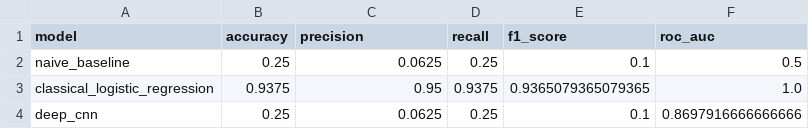
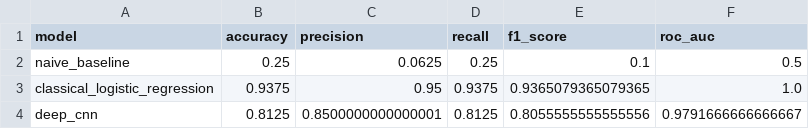
Before and after one commit to K-3016/aipi540, a CSV file: models/model_comparison.csv, drawn as a sheet.

Commit message:
Add Kaggle data pipeline and update model evaluation

```diff
--- a/models/model_comparison.csv
+++ b/models/model_comparison.csv
@@ -3,2 +3,2 @@ naive_baseline,0.25,0.0625,0.25,0.1,0.5
 classical_logistic_regression,0.9375,0.95,0.9375,0.9365079365079365,1.0
-deep_cnn,0.25,0.0625,0.25,0.1,0.8697916666666666
+deep_cnn,0.8125,0.8500000000000001,0.8125,0.8055555555555556,0.9791666666666667
```
Also changed, not shown: 10 other files.
